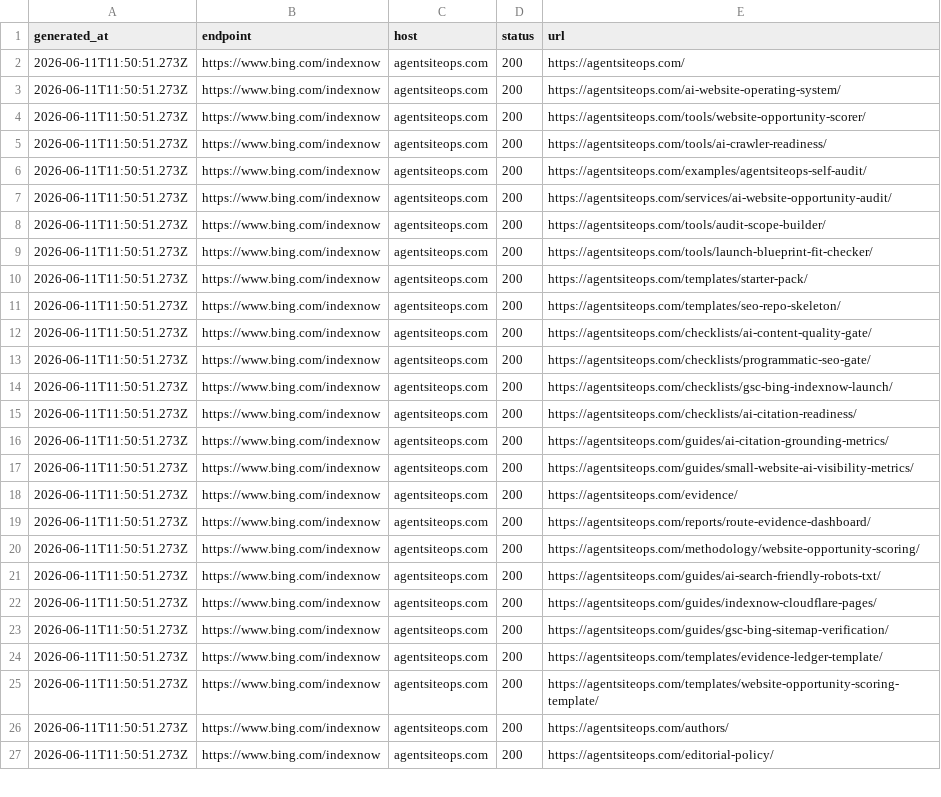
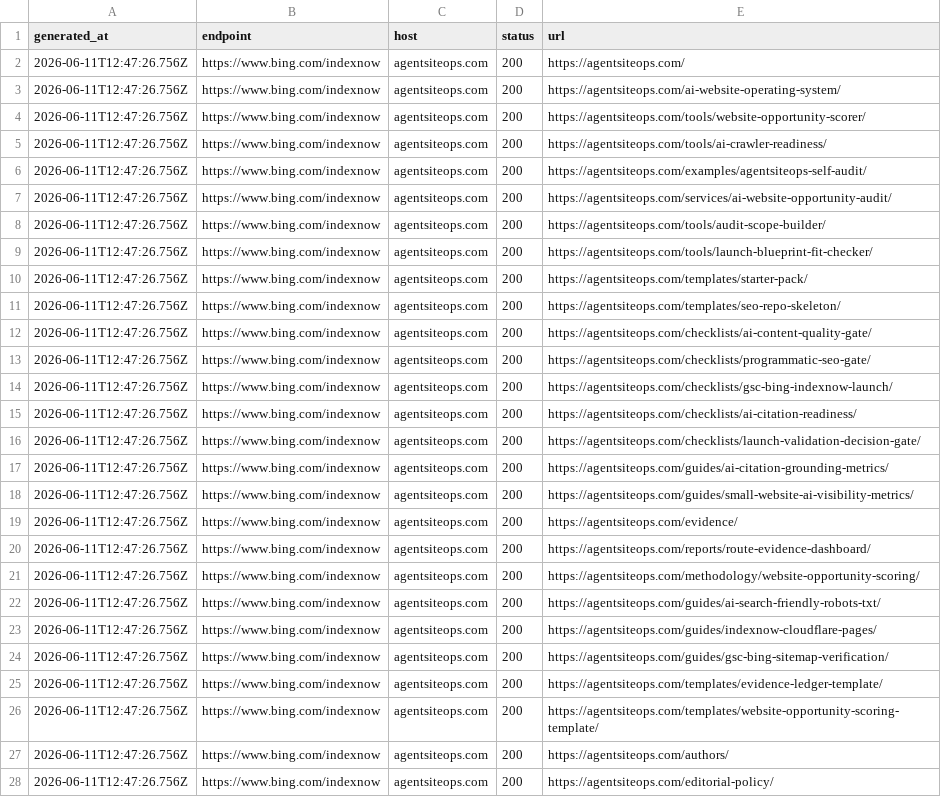
Before and after one commit to SB980425/shachidainei, a CSV file: agentsiteops/data/indexnow-submit-snapshot.csv, drawn as a sheet; only a part is shown; addresses are those after the commit; the diff covers the shown part only; the diff names each change by its address in the sheet, - before the commit and + after, or states it on an @@ line.

```diff
--- a/agentsiteops/data/indexnow-submit-snapshot.csv
+++ b/agentsiteops/data/indexnow-submit-snapshot.csv
-A2:A15 (generated_at): 2026-06-11T11:50:51.273Z
+A2:A15 (generated_at): 2026-06-11T12:47:26.756Z
+row 16: 2026-06-11T12:47:26.756Z | https://www.bing.com/indexnow | agentsiteops.com | 200 | https://agentsiteops.com/checklists/launch-validation-decision-gate/
-A17:A28 (generated_at): 2026-06-11T11:50:51.273Z
+A17:A28 (generated_at): 2026-06-11T12:47:26.756Z
```
Also changed, not shown: 15 edited cells elsewhere in this file, agentsiteops/data/production-health-snapshot.csv, 7 other files.
